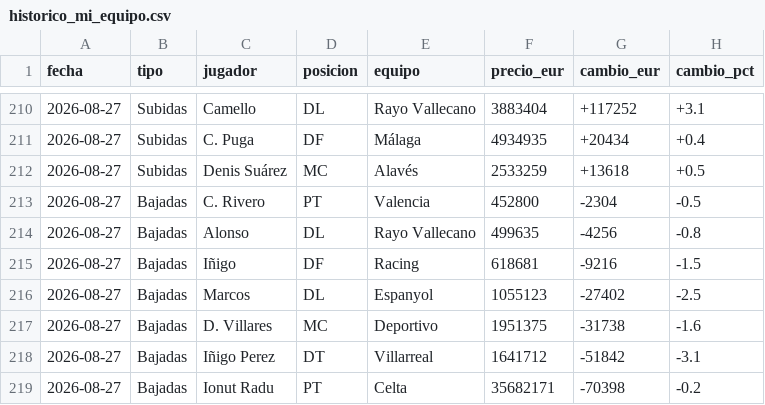
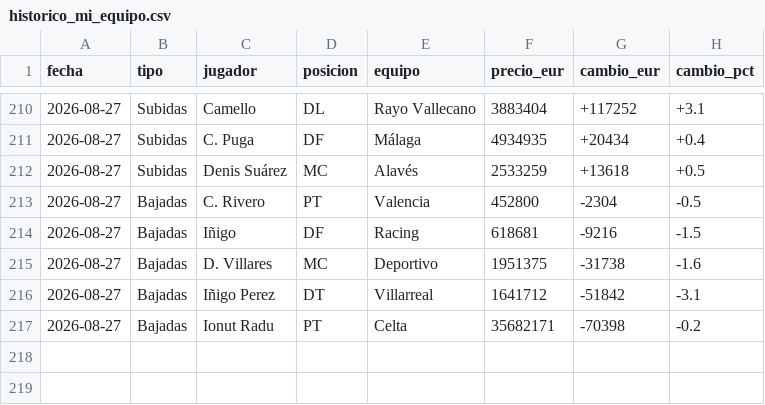
Before and after one commit to aquintero89/mercado-fantasy, a CSV file: historico_mi_equipo.csv, drawn as a sheet; only a part is shown, gaps mark what is left out.

```diff
--- a/historico_mi_equipo.csv
+++ b/historico_mi_equipo.csv
@@ -213,5 +213,3 @@
 2026-08-27,Bajadas,C. Rivero,PT,Valencia,452800,-2304,-0.5
-2026-08-27,Bajadas,Alonso,DL,Rayo Vallecano,499635,-4256,-0.8
 2026-08-27,Bajadas,Iñigo,DF,Racing,618681,-9216,-1.5
-2026-08-27,Bajadas,Marcos,DL,Espanyol,1055123,-27402,-2.5
 2026-08-27,Bajadas,D. Villares,MC,Deportivo,1951375,-31738,-1.6
```
Also changed, not shown: historico.csv, mercado_2026-08-27.csv, 1 other file.
